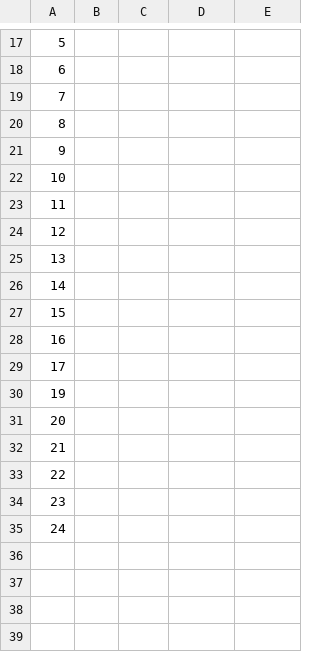
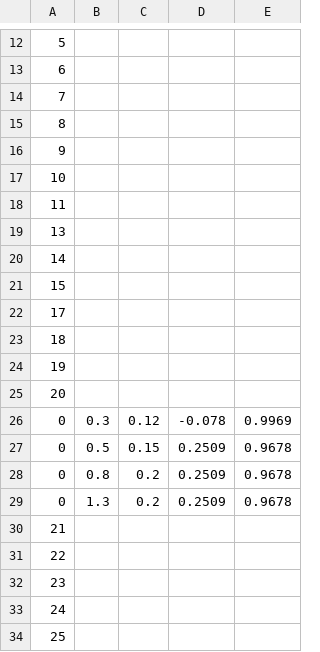
Before and after one commit to DITShark/main_2022_smol, a CSV file: include/scriptSmall.csv, drawn as a sheet; only a part is shown, gaps mark what is left out; the diff covers the shown part only.

```diff
--- a/include/scriptSmall.csv
+++ b/include/scriptSmall.csv
@@ -23,3 +18,2 @@
 11,,,,
-12,,,,
 13,,,,
@@ -27,6 +21,10 @@
 15,,,,
-16,,,,
 17,,,,
+18,,,,
 19,,,,
 20,,,,
+0,0.3,0.12,-0.078,0.9969
+0,0.5,0.15,0.2509,0.9678
+0,0.8,0.2,0.2509,0.9678
+0,1.3,0.2,0.2509,0.9678
 21,,,,
@@ -35 +33,2 @@
 24,,,,
+25,,,,
```
Also changed, not shown: 2 added rows, 7 removed rows and 4 edited cells elsewhere in this file, include/missionPoint.csv.
